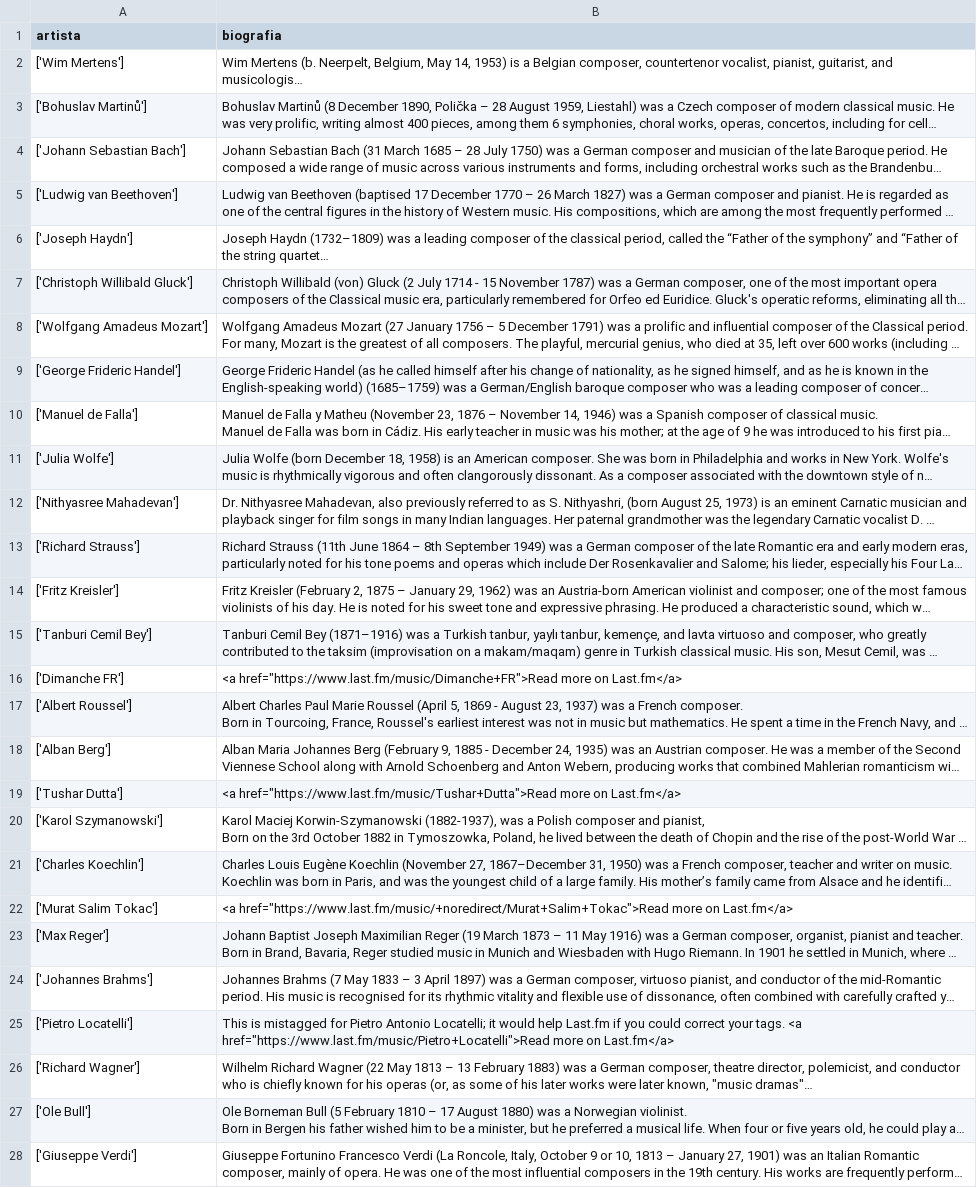
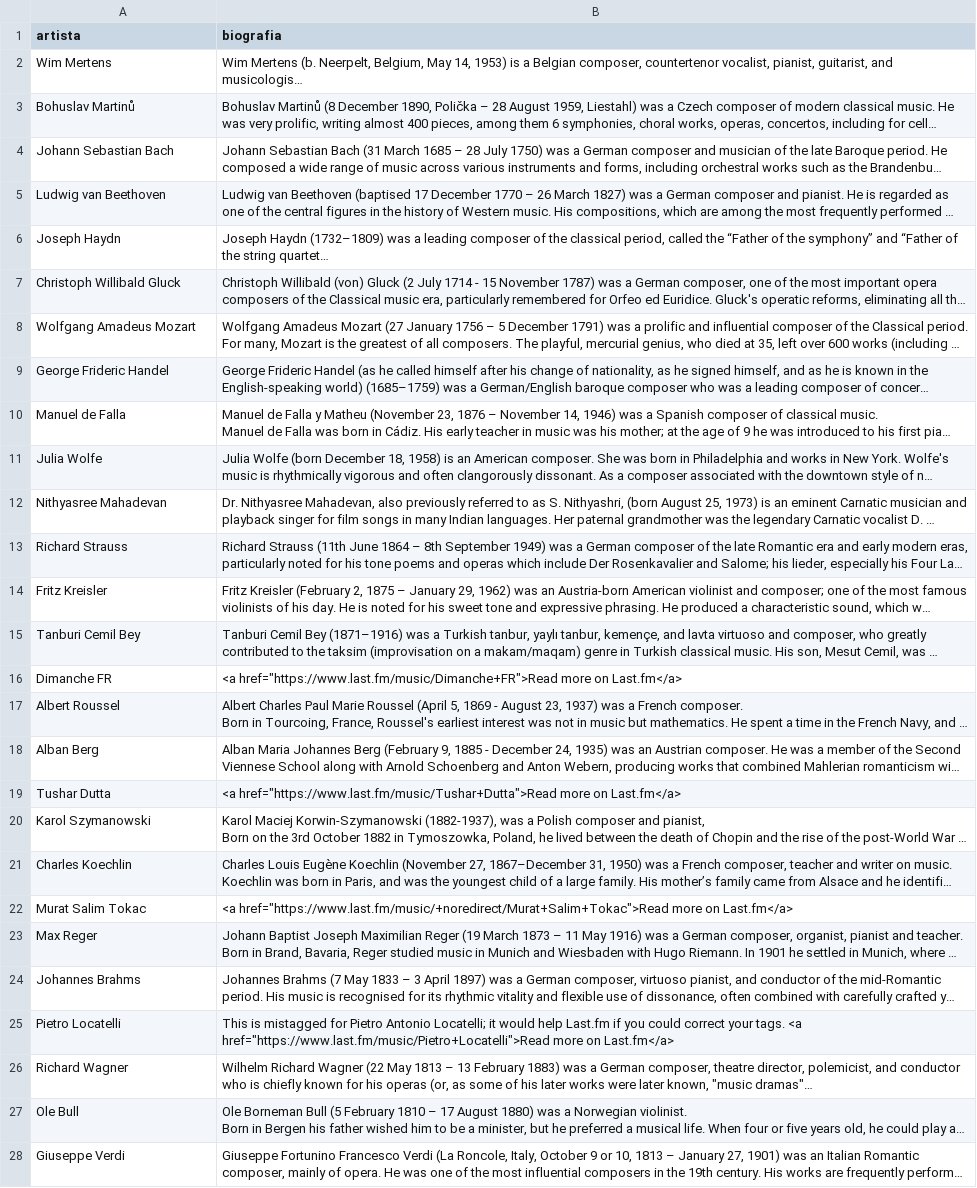
Before and after one commit to ana-nobre/SQL-and-Python-Music-Analytics-Decision-Making, a CSV file: bio_classical.csv, drawn as a sheet; only a part is shown; long unchanged cells end in …; the diff covers the shown part only; the diff names each change by its address in the sheet, - before the commit and + after, or states it on an @@ line.

```diff
--- a/bio_classical.csv
+++ b/bio_classical.csv
-A2 (artista): ['Wim Mertens']
+A2 (artista): Wim Mertens
-A3 (artista): ['Bohuslav Martinů']
+A3 (artista): Bohuslav Martinů
-A4 (artista): ['Johann Sebastian Bach']
+A4 (artista): Johann Sebastian Bach
-A5 (artista): ['Ludwig van Beethoven']
+A5 (artista): Ludwig van Beethoven
-A6 (artista): ['Joseph Haydn']
+A6 (artista): Joseph Haydn
-A7 (artista): ['Christoph Willibald Gluck']
+A7 (artista): Christoph Willibald Gluck
-A8 (artista): ['Wolfgang Amadeus Mozart']
+A8 (artista): Wolfgang Amadeus Mozart
-A9 (artista): ['George Frideric Handel']
+A9 (artista): George Frideric Handel
-A10 (artista): ['Manuel de Falla']
+A10 (artista): Manuel de Falla
-A11 (artista): ['Julia Wolfe']
+A11 (artista): Julia Wolfe
-A12 (artista): ['Nithyasree Mahadevan']
+A12 (artista): Nithyasree Mahadevan
-A13 (artista): ['Richard Strauss']
+A13 (artista): Richard Strauss
-A14 (artista): ['Fritz Kreisler']
+A14 (artista): Fritz Kreisler
-A15 (artista): ['Tanburi Cemil Bey']
+A15 (artista): Tanburi Cemil Bey
-A16 (artista): ['Dimanche FR']
+A16 (artista): Dimanche FR
-A17 (artista): ['Albert Roussel']
+A17 (artista): Albert Roussel
-A18 (artista): ['Alban Berg']
+A18 (artista): Alban Berg
-A19 (artista): ['Tushar Dutta']
+A19 (artista): Tushar Dutta
-A20 (artista): ['Karol Szymanowski']
+A20 (artista): Karol Szymanowski
-A21 (artista): ['Charles Koechlin']
+A21 (artista): Charles Koechlin
-A22 (artista): ['Murat Salim Tokac']
+A22 (artista): Murat Salim Tokac
-A23 (artista): ['Max Reger']
+A23 (artista): Max Reger
-A24 (artista): ['Johannes Brahms']
+A24 (artista): Johannes Brahms
-A25 (artista): ['Pietro Locatelli']
+A25 (artista): Pietro Locatelli
-A26 (artista): ['Richard Wagner']
+A26 (artista): Richard Wagner
-A27 (artista): ['Ole Bull']
+A27 (artista): Ole Bull
-A28 (artista): ['Giuseppe Verdi']
+A28 (artista): Giuseppe Verdi
```
Also changed, not shown: 173 edited cells elsewhere in this file, bio_jazz.csv, bio_pop.csv, 6 other files.
